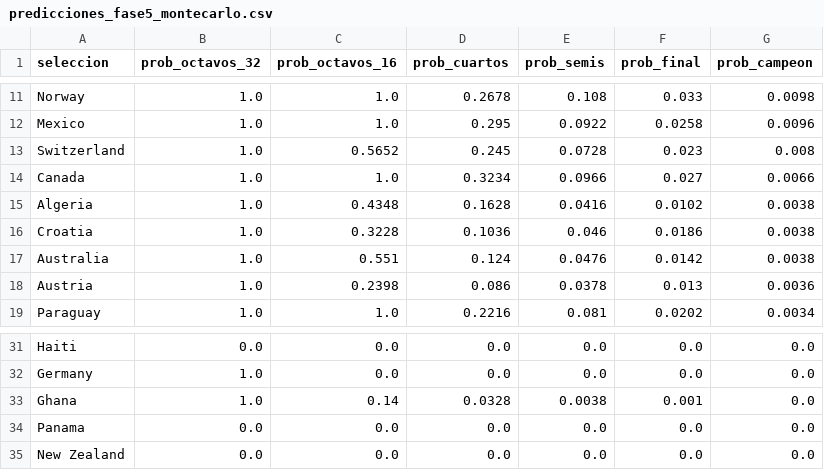
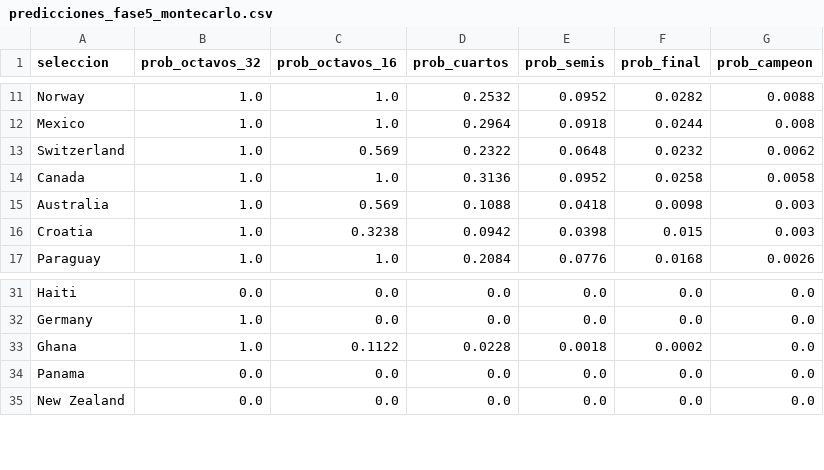
Before and after one commit to Josuegarciaseb/predictWC, a CSV file: outputs/predicciones_fase5_montecarlo.csv, drawn as a sheet; only a part is shown, gaps mark what is left out; removed rows and columns are numbered as before the commit, all else as after; the diff covers the shown part only; the diff names each change by its address in the sheet, - before the commit and + after, or states it on an @@ line.

```diff
--- a/outputs/predicciones_fase5_montecarlo.csv
+++ b/outputs/predicciones_fase5_montecarlo.csv
-D11 (prob_cuartos): 0.2678
+D11 (prob_cuartos): 0.2532
-E11 (prob_semis): 0.108
+E11 (prob_semis): 0.0952
-F11 (prob_final): 0.033
+F11 (prob_final): 0.0282
-G11 (prob_campeon): 0.0098
+G11 (prob_campeon): 0.0088
-D12 (prob_cuartos): 0.295
+D12 (prob_cuartos): 0.2964
-E12 (prob_semis): 0.0922
+E12 (prob_semis): 0.0918
-F12 (prob_final): 0.0258
+F12 (prob_final): 0.0244
-G12 (prob_campeon): 0.0096
+G12 (prob_campeon): 0.008
-C13 (prob_octavos_16): 0.5652
+C13 (prob_octavos_16): 0.569
-D13 (prob_cuartos): 0.245
+D13 (prob_cuartos): 0.2322
-E13 (prob_semis): 0.0728
+E13 (prob_semis): 0.0648
-F13 (prob_final): 0.023
+F13 (prob_final): 0.0232
-G13 (prob_campeon): 0.008
+G13 (prob_campeon): 0.0062
-D14 (prob_cuartos): 0.3234
+D14 (prob_cuartos): 0.3136
-E14 (prob_semis): 0.0966
+E14 (prob_semis): 0.0952
-F14 (prob_final): 0.027
+F14 (prob_final): 0.0258
-G14 (prob_campeon): 0.0066
+G14 (prob_campeon): 0.0058
-row 15: Algeria | 1.0 | 0.4348 | 0.1628 | 0.0416 | 0.0102 | 0.0038
-row 16: Croatia | 1.0 | 0.3228 | 0.1036 | 0.046 | 0.0186 | 0.0038
-C15 (prob_octavos_16): 0.551
+C15 (prob_octavos_16): 0.569
-D15 (prob_cuartos): 0.124
+D15 (prob_cuartos): 0.1088
-E15 (prob_semis): 0.0476
+E15 (prob_semis): 0.0418
-F15 (prob_final): 0.0142
+F15 (prob_final): 0.0098
-G15 (prob_campeon): 0.0038
+G15 (prob_campeon): 0.003
-row 18: Austria | 1.0 | 0.2398 | 0.086 | 0.0378 | 0.013 | 0.0036
+row 16: Croatia | 1.0 | 0.3238 | 0.0942 | 0.0398 | 0.015 | 0.003
-D17 (prob_cuartos): 0.2216
+D17 (prob_cuartos): 0.2084
-E17 (prob_semis): 0.081
+E17 (prob_semis): 0.0776
-F17 (prob_final): 0.0202
+F17 (prob_final): 0.0168
-G17 (prob_campeon): 0.0034
+G17 (prob_campeon): 0.0026
-C33 (prob_octavos_16): 0.14
+C33 (prob_octavos_16): 0.1122
-D33 (prob_cuartos): 0.0328
+D33 (prob_cuartos): 0.0228
-E33 (prob_semis): 0.0038
+E33 (prob_semis): 0.0018
-F33 (prob_final): 0.001
+F33 (prob_final): 0.0002
```
Also changed, not shown: 5 added rows, 3 removed rows and 40 edited cells elsewhere in this file, 1 other file.
